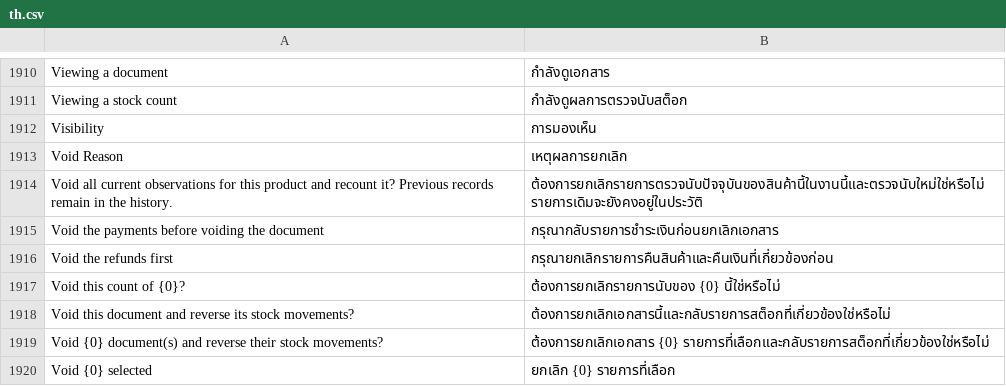
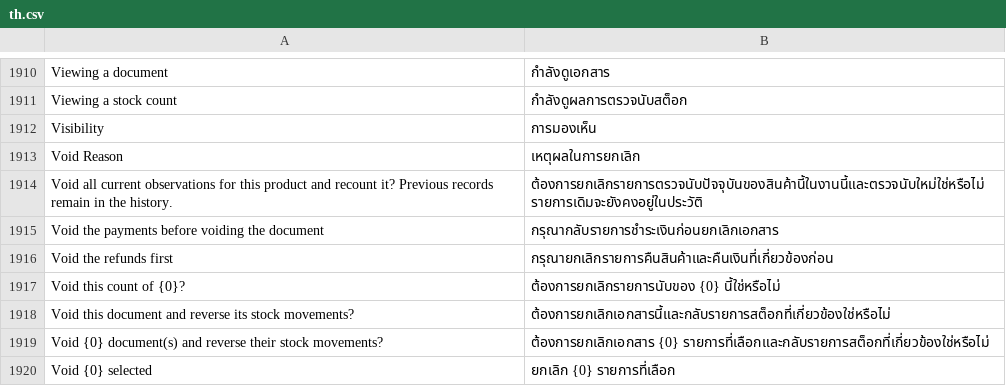
Before and after one commit to skin306152-star/pearnly, a CSV file: apps/pearnly_erp_portal/pearnly_erp_portal/translations/th.csv, drawn as a sheet; only a part is shown, gaps mark what is left out.

```diff
--- a/apps/pearnly_erp_portal/pearnly_erp_portal/translations/th.csv
+++ b/apps/pearnly_erp_portal/pearnly_erp_portal/translations/th.csv
@@ -1912,3 +1912,3 @@ Viewing a stock count,กำลังดูผลการตรวจนับ
 Visibility,การมองเห็น
-Void Reason,เหตุผลการยกเลิก
+Void Reason,เหตุผลในการยกเลิก
 Void all current observations for this product and recount it? Previous records remain in the history.,ต้องการยกเลิกรายการตรวจนับปัจจุบันของสินค้านี้ในงานนี้และตรวจนับใหม่ใช่หรือไม่ รายการเดิมจะยังคงอยู่ในประวัติ
```
Also changed, not shown: apps/pearnly_erp_portal/pearnly_erp_portal/i18n/messages.tsv, apps/pearnly_erp_portal/pearnly_erp_portal/translations/zh.csv, 4 other files.
